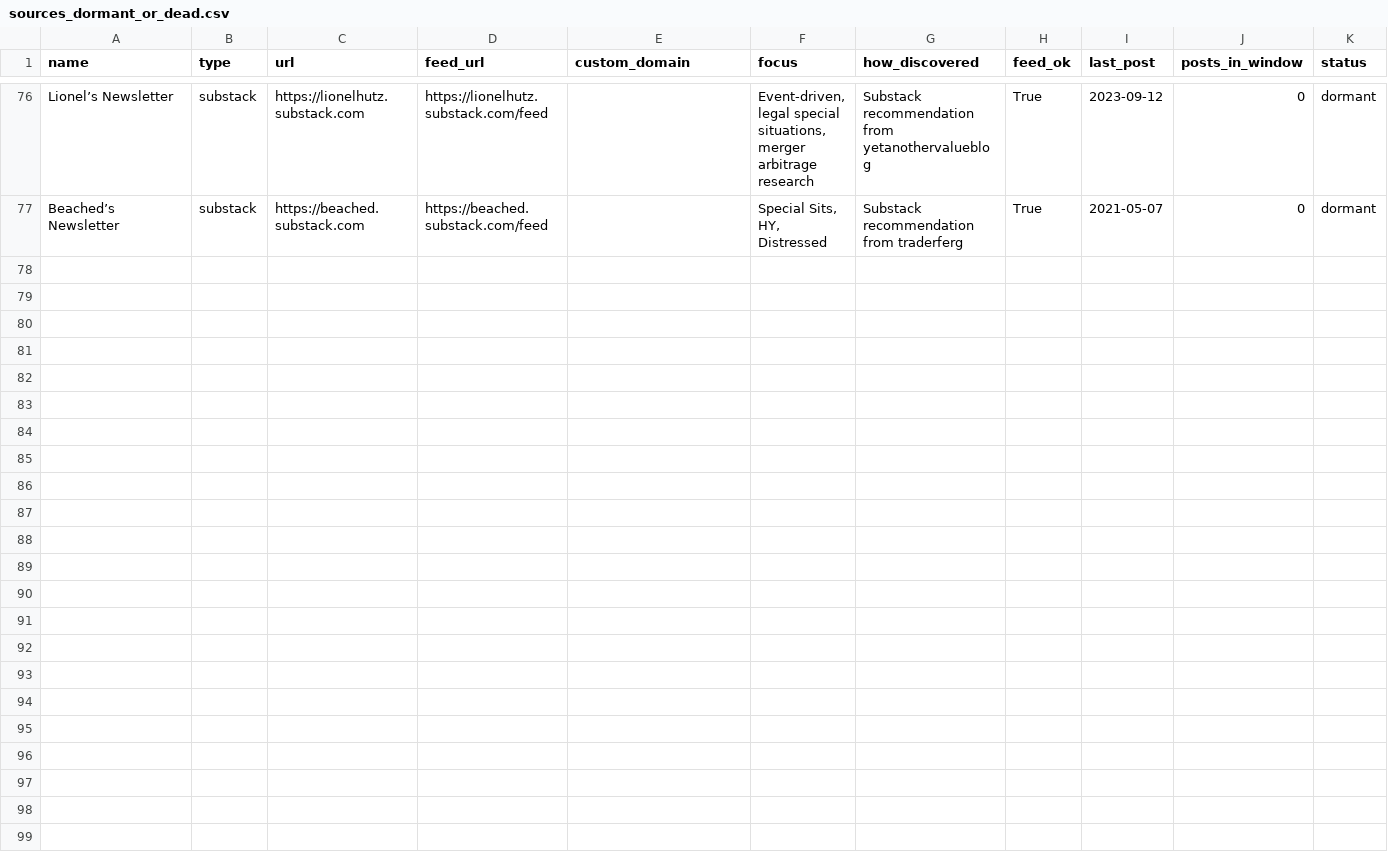
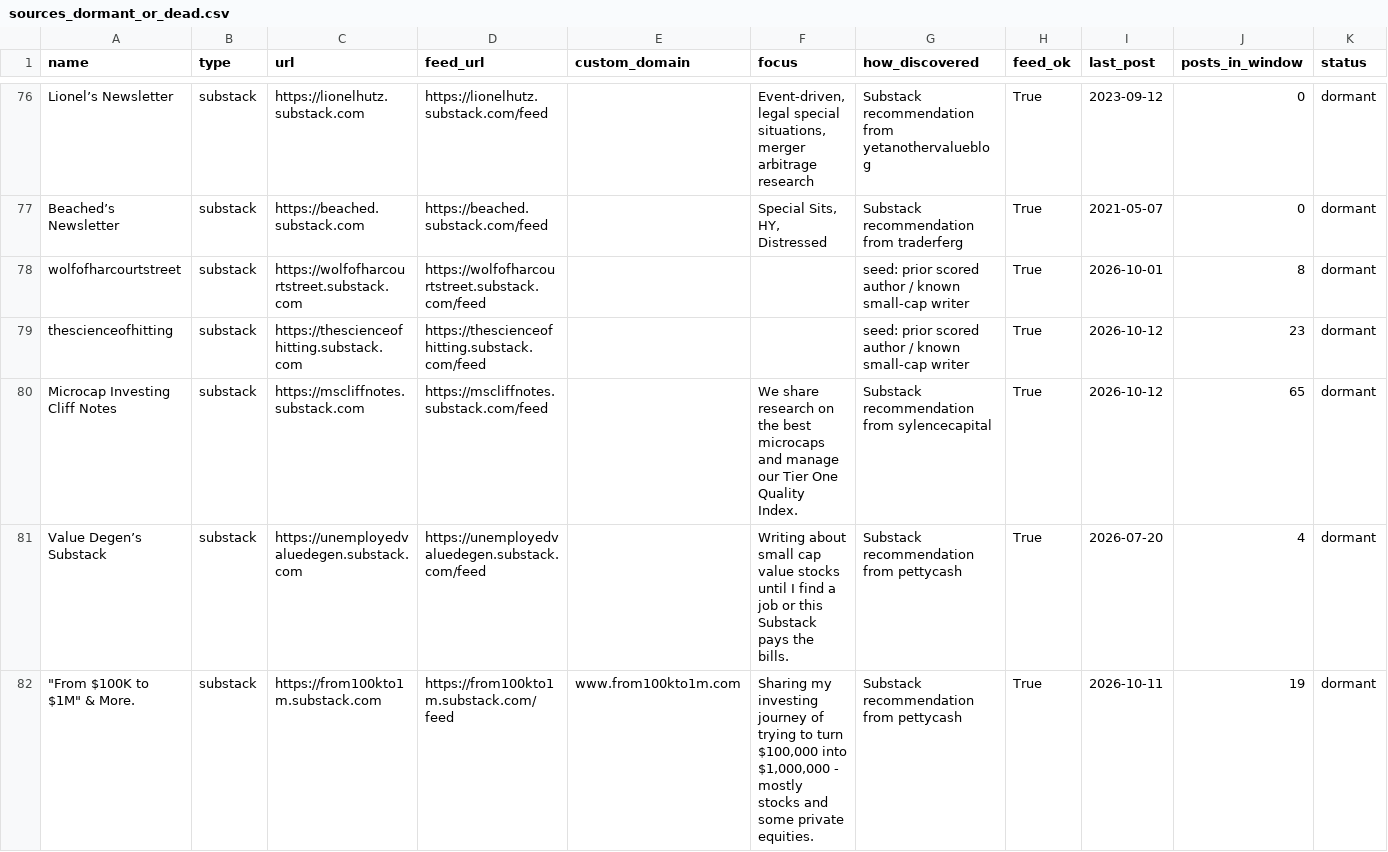
Before and after one commit to mtlr05/screeny, a CSV file: config/sources_dormant_or_dead.csv, drawn as a sheet; only a part is shown, gaps mark what is left out; rows hold the shown columns only; the diff covers the shown part only; the diff names each change by its address in the sheet, - before the commit and + after, or states it on an @@ line.

```diff
--- a/config/sources_dormant_or_dead.csv
+++ b/config/sources_dormant_or_dead.csv
+row 78: wolfofharcourtstreet | substack | https://wolfofharcourtstreet.substack.com | https://wolfofharcourtstreet.substack.com/feed |  |  | seed: prior scored author / known small-cap writer | True | 2026-10-01 | 8 | dormant
+row 79: thescienceofhitting | substack | https://thescienceofhitting.substack.com | https://thescienceofhitting.substack.com/feed |  |  | seed: prior scored author / known small-cap writer | True | 2026-10-12 | 23 | dormant
+row 80: Microcap Investing Cliff Notes | substack | https://mscliffnotes.substack.com | https://mscliffnotes.substack.com/feed |  | We share research on the best microcaps and manage our Tier One Quality Index. | Substack recommendation from sylencecapital | True | 2026-10-12 | 65 | dormant
+row 81: Value Degen’s Substack | substack | https://unemployedvaluedegen.substack.com | https://unemployedvaluedegen.substack.com/feed |  | Writing about small cap value stocks until I find a job or this Substack pays the bills. | Substack recommendation from pettycash | True | 2026-07-20 | 4 | dormant
+row 82: "From $100K to $1M" & More. | substack | https://from100kto1m.substack.com | https://from100kto1m.substack.com/feed | www.from100kto1m.com | Sharing my investing journey of trying to turn $100,000 into $1,000,000 - mostly stocks and some private equities. | Substack recommendation from pettycash | True | 2026-10-11 | 19 | dormant
```
Also changed, not shown: 12 added rows elsewhere in this file, config/sources.csv, state/source_stats.csv, 13 other files.
